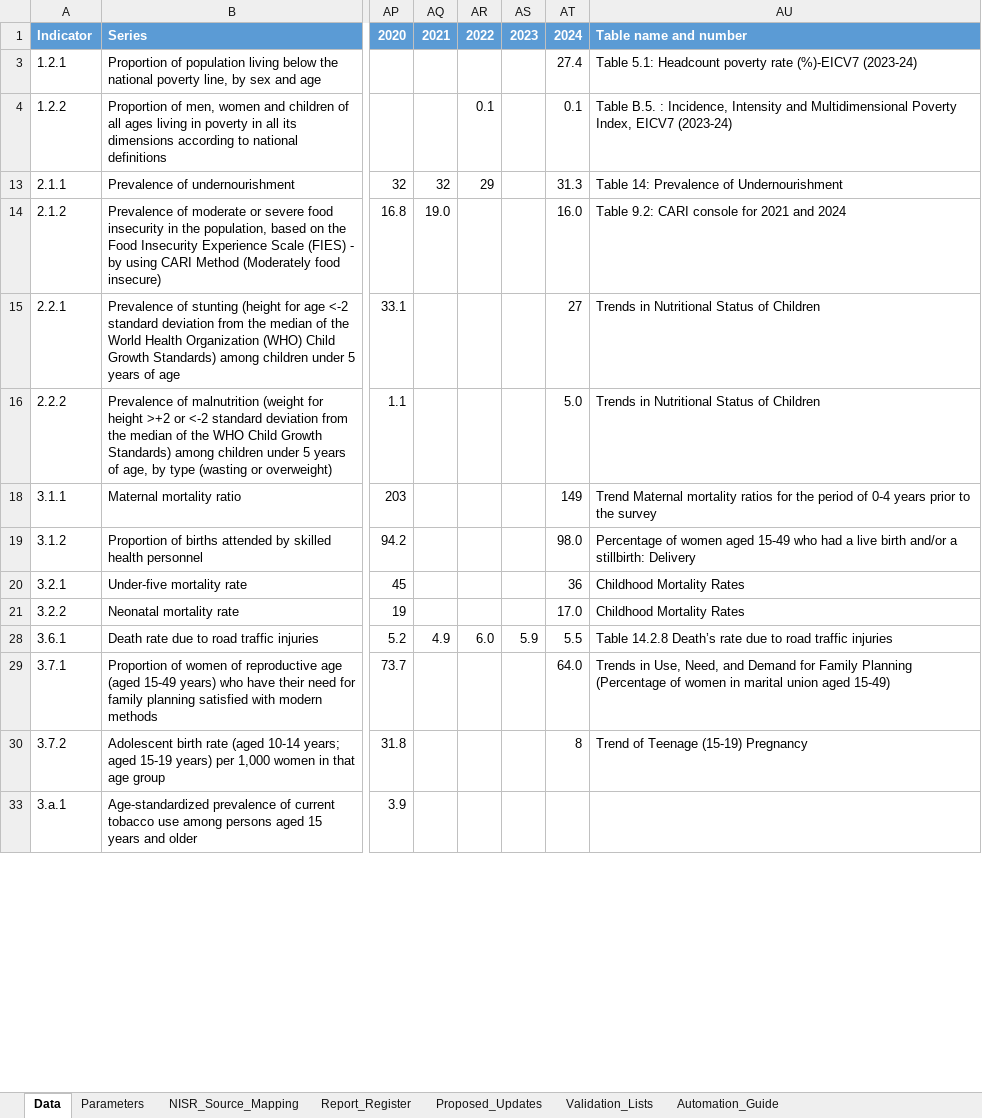
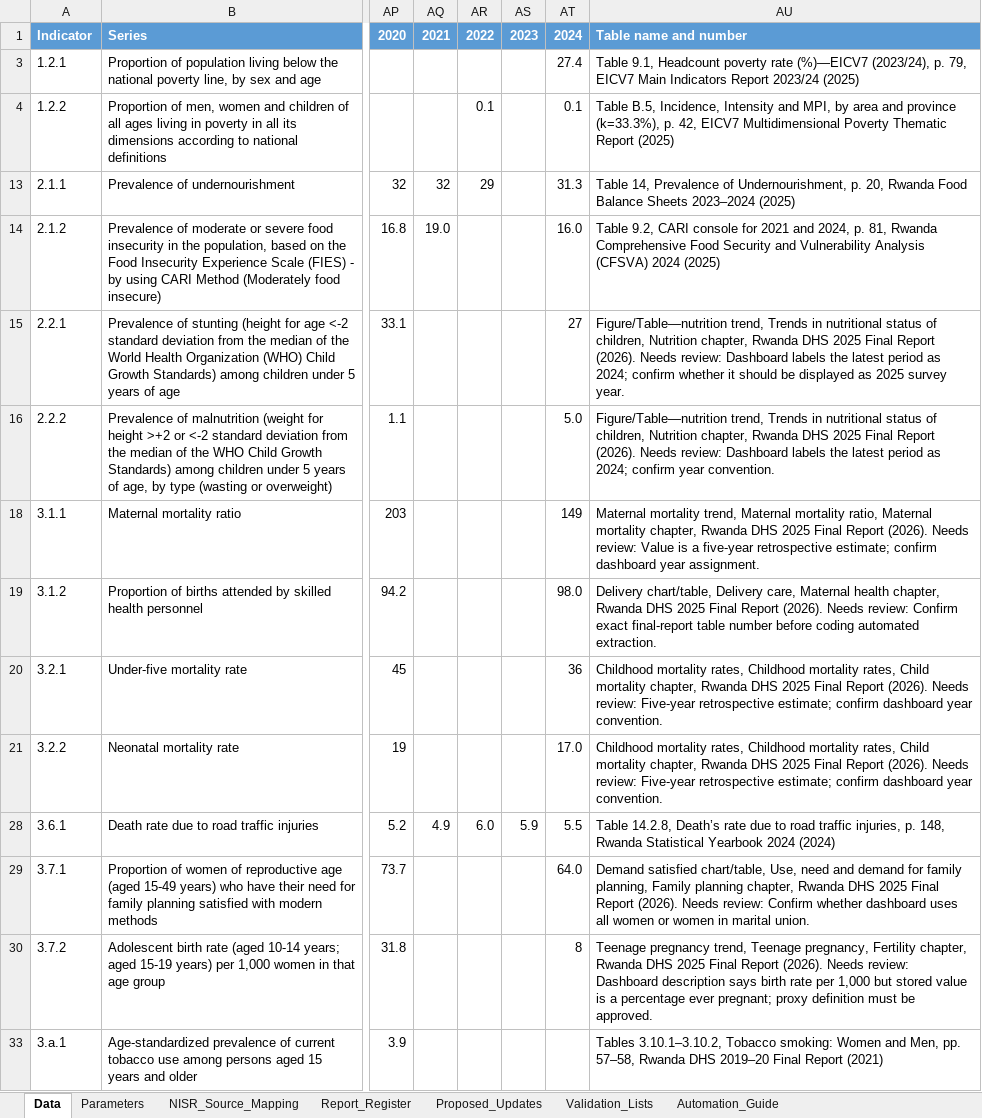
Before and after one commit to SDGs-Dashboard/sdgs, an Excel workbook: data/NISR_SDG_Automation_Mapping_Built.xlsx, sheet Data, drawn as a sheet; only a part is shown, gaps mark what is left out; values as stored, in another font and other column widths than the file's, no borders; ↵ is a line break in a cell; the diff covers the shown part only; the diff names each change by its address in the sheet, - before the commit and + after, or states it on an @@ line.

```diff
--- a/data/NISR_SDG_Automation_Mapping_Built.xlsx (sheet Data)
+++ b/data/NISR_SDG_Automation_Mapping_Built.xlsx (sheet Data)
-AU3: Table 5.1: Headcount poverty rate (%)-EICV7 (2023-24)
+AU3: Table 9.1, Headcount poverty rate (%)—EICV7 (2023/24), p. 79, EICV7 Main Indicators Report 2023/24 (2025)
-AU4: Table B.5. : Incidence, Intensity and Multidimensional Poverty Index, EICV7 (2023-24)
+AU4: Table B.5, Incidence, Intensity and MPI, by area and province (k=33.3%), p. 42, EICV7 Multidimensional Poverty Thematic Report (2025)
-AU13: Table 14: Prevalence of Undernourishment
+AU13: Table 14, Prevalence of Undernourishment, p. 20, Rwanda Food Balance Sheets 2023–2024 (2025)
-AU14: Table 9.2: CARI console for 2021 and 2024
+AU14: Table 9.2, CARI console for 2021 and 2024, p. 81, Rwanda Comprehensive Food Security and Vulnerability Analysis (CFSVA) 2024 (2025)
-AU15: Trends in Nutritional Status of Children
+AU15: Figure/Table—nutrition trend, Trends in nutritional status of children, Nutrition chapter, Rwanda DHS 2025 Final Report (2026). Needs review: Dashboard labels the latest period as 2024; confirm whether it should be displayed as 2025 survey year.
-AU16: Trends in Nutritional Status of Children
+AU16: Figure/Table—nutrition trend, Trends in nutritional status of children, Nutrition chapter, Rwanda DHS 2025 Final Report (2026). Needs review: Dashboard labels the latest period as 2024; confirm year convention.
-AU18: Trend Maternal mortality ratios for the period of 0-4 years prior to the survey
+AU18: Maternal mortality trend, Maternal mortality ratio, Maternal mortality chapter, Rwanda DHS 2025 Final Report (2026). Needs review: Value is a five-year retrospective estimate; confirm dashboard year assignment.
-AU19: Percentage of women aged 15-49 who had a live birth and/or a stillbirth: Delivery
+AU19: Delivery chart/table, Delivery care, Maternal health chapter, Rwanda DHS 2025 Final Report (2026). Needs review: Confirm exact final-report table number before coding automated extraction.
-AU20:AU21: Childhood Mortality Rates
+AU20:AU21: Childhood mortality rates, Childhood mortality rates, Child mortality chapter, Rwanda DHS 2025 Final Report (2026). Needs review: Five-year retrospective estimate; confirm dashboard year convention.
-AU28: Table 14.2.8 Death’s rate due to road traffic injuries
+AU28: Table 14.2.8, Death’s rate due to road traffic injuries, p. 148, Rwanda Statistical Yearbook 2024 (2024)
-AU29: Trends in Use, Need, and Demand for Family Planning ↵ (Percentage of women in marital union aged 15-49)
+AU29: Demand satisfied chart/table, Use, need and demand for family planning, Family planning chapter, Rwanda DHS 2025 Final Report (2026). Needs review: Confirm whether dashboard uses all women or women in marital union.
-AU30: Trend of Teenage (15-19) Pregnancy
+AU30: Teenage pregnancy trend, Teenage pregnancy, Fertility chapter, Rwanda DHS 2025 Final Report (2026). Needs review: Dashboard description says birth rate per 1,000 but stored value is a percentage ever pregnant; proxy definition must be approved.
-AU33: (empty)
+AU33: Tables 3.10.1–3.10.2, Tobacco smoking: Women and Men, pp. 57–58, Rwanda DHS 2019–20 Final Report (2021)
```
Also changed, not shown: 26 edited cells elsewhere in this sheet, sheet NISR_Source_Mapping, sheet Report_Register, sheet Automation_Guide, hidden cells, 9 other files.
